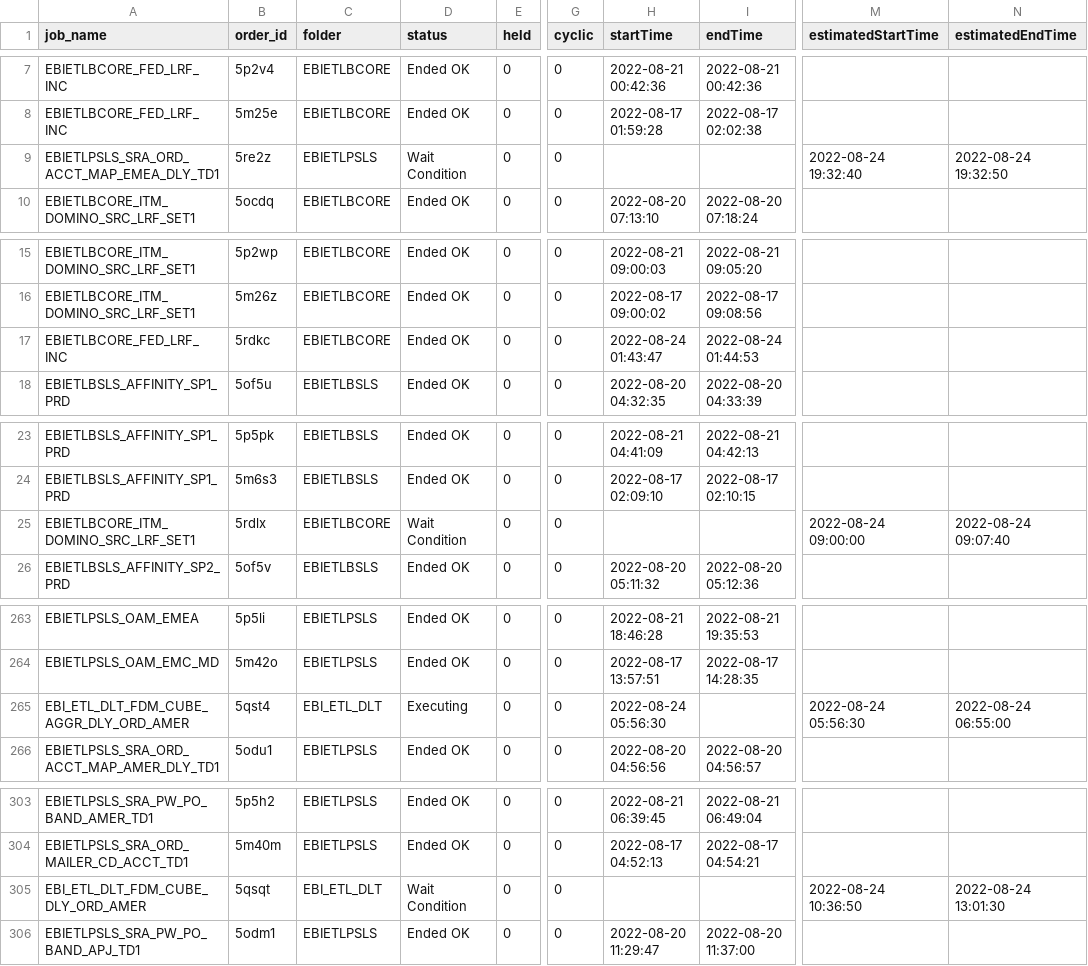
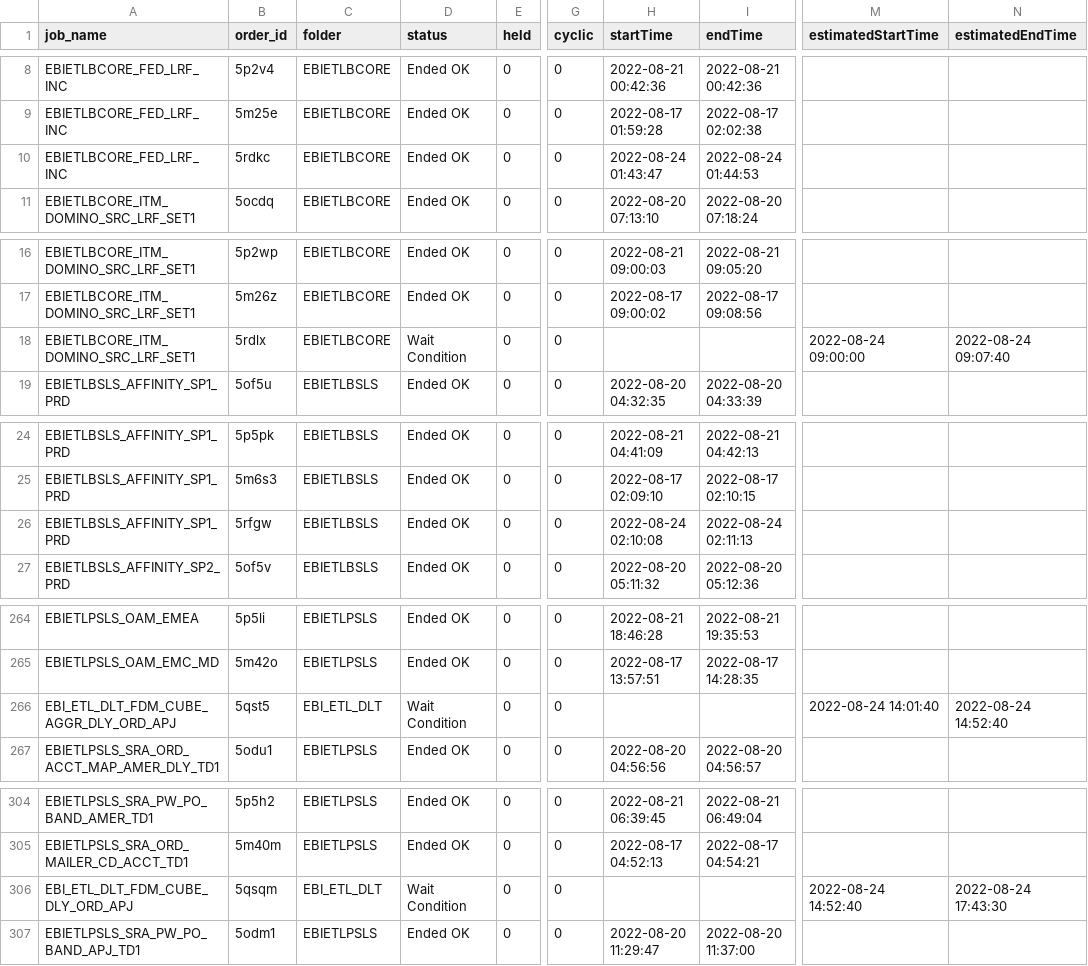
Before and after one commit to hnalubolu/Order_job_Status, a CSV file: ctm-logs.csv, drawn as a sheet; only a part is shown, gaps mark what is left out; addresses are those after the commit; the diff covers the shown part only; the diff names each change by its address in the sheet, - before the commit and + after, or states it on an @@ line.

```diff
--- a/ctm-logs.csv
+++ b/ctm-logs.csv
@@ row 9 moved to row 2: EBIETLPSLS_SRA_ORD_ACCT_MAP_EMEA_DLY_TD1 @@
@@ row 17 moved to row 10: EBIETLBCORE_FED_LRF_INC @@
@@ row 25 moved to row 18: EBIETLBCORE_ITM_DOMINO_SRC_LRF_SET1 @@
@@ row 33 moved to row 26: EBIETLBSLS_AFFINITY_SP1_PRD @@
-A266 (job_name): EBI_ETL_DLT_FDM_CUBE_AGGR_DLY_ORD_AMER
+A266 (job_name): EBI_ETL_DLT_FDM_CUBE_AGGR_DLY_ORD_APJ
-B266 (order_id): 5qst4
+B266 (order_id): 5qst5
-D266 (status): Executing
+D266 (status): Wait Condition
-H266 (startTime): 2022-08-24 05:56:30
+H266 (startTime): (empty)
-M266 (estimatedStartTime): 2022-08-24 05:56:30
+M266 (estimatedStartTime): 2022-08-24 14:01:40
-N266 (estimatedEndTime): 2022-08-24 06:55:00
+N266 (estimatedEndTime): 2022-08-24 14:52:40
-A306 (job_name): EBI_ETL_DLT_FDM_CUBE_DLY_ORD_AMER
+A306 (job_name): EBI_ETL_DLT_FDM_CUBE_DLY_ORD_APJ
-B306 (order_id): 5qsqt
+B306 (order_id): 5qsqm
-M306 (estimatedStartTime): 2022-08-24 10:36:50
+M306 (estimatedStartTime): 2022-08-24 14:52:40
-N306 (estimatedEndTime): 2022-08-24 13:01:30
+N306 (estimatedEndTime): 2022-08-24 17:43:30
```
Also changed, not shown: 2 added rows, 2 removed rows, 55 moved rows and 7 edited cells elsewhere in this file, 1 other file.
